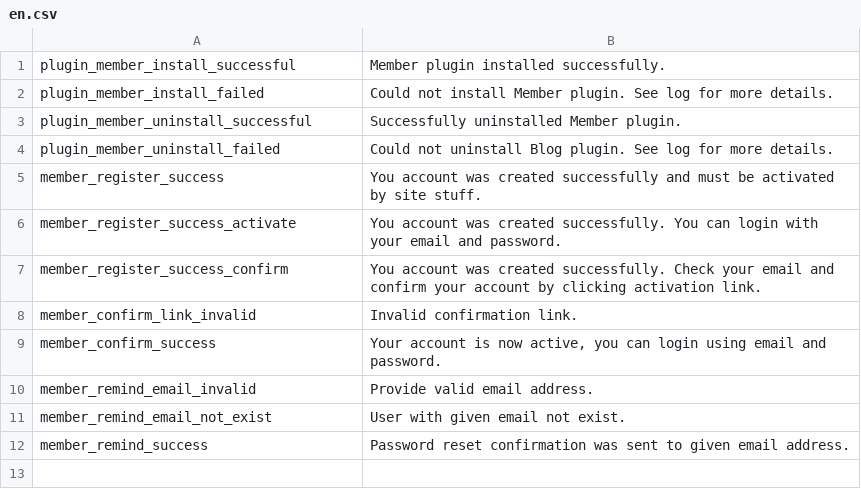
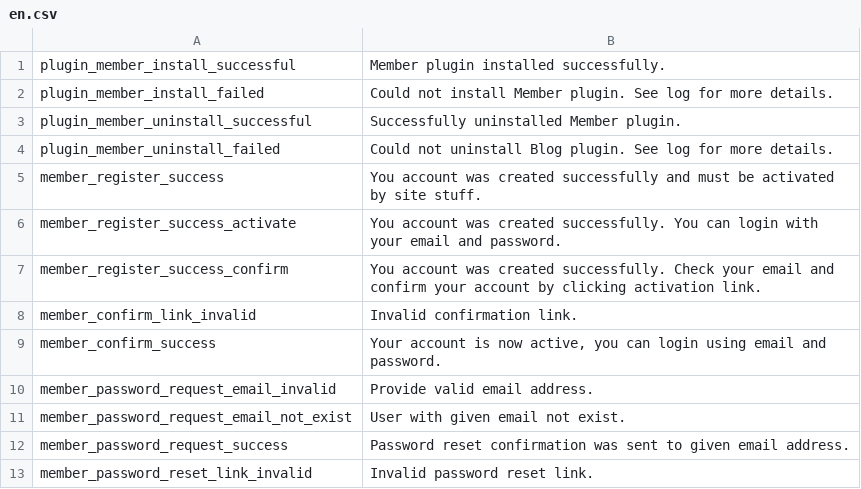
Before and after one commit to pimcore-extensions/member, a CSV file: static/texts/en.csv, drawn as a sheet.

Commit message:
paasword reset (not finished)

```diff
--- a/static/texts/en.csv
+++ b/static/texts/en.csv
@@ -9,4 +9,5 @@
 "member_confirm_success","Your account is now active, you can login using email and password."
-"member_remind_email_invalid","Provide valid email address."
-"member_remind_email_not_exist","User with given email not exist."
-"member_remind_success","Password reset confirmation was sent to given email address."
+"member_password_request_email_invalid","Provide valid email address."
+"member_password_request_email_not_exist","User with given email not exist."
+"member_password_request_success","Password reset confirmation was sent to given email address."
+"member_password_reset_link_invalid","Invalid password reset link."
```
Also changed, not shown: 5 other files.
